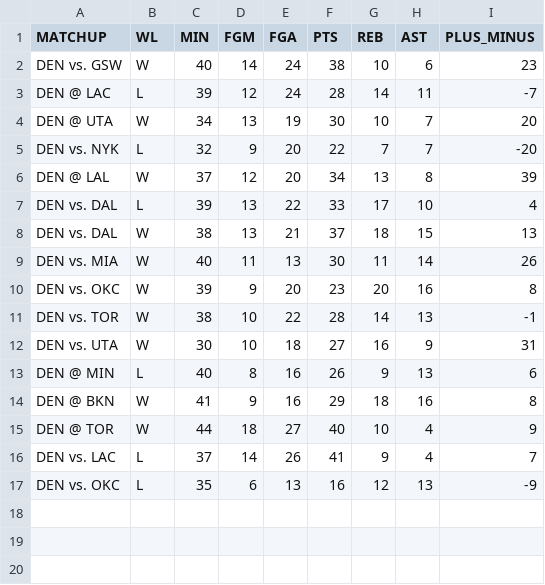
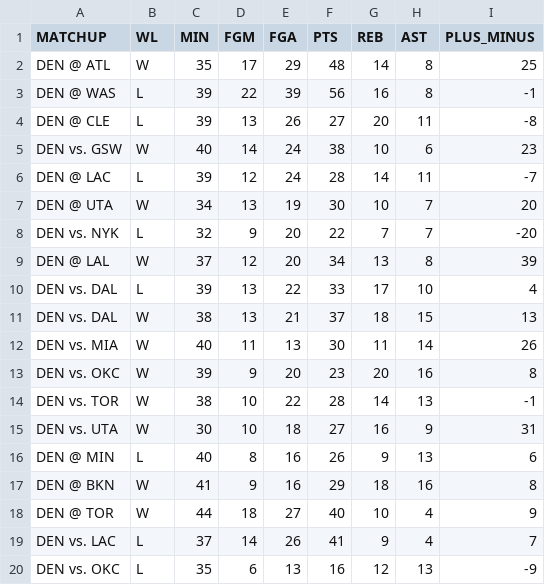
Before and after one commit to eduardogaleano0/NBA_MVP_24_25, a CSV file: jokic_games_2024.csv, drawn as a sheet; the diff names each change by its address in the sheet, - before the commit and + after, or states it on an @@ line.

```diff
--- a/jokic_games_2024.csv
+++ b/jokic_games_2024.csv
+row 2: DEN @ ATL | W | 35 | 17 | 29 | 48 | 14 | 8 | 25
+row 3: DEN @ WAS | L | 39 | 22 | 39 | 56 | 16 | 8 | -1
+row 4: DEN @ CLE | L | 39 | 13 | 26 | 27 | 20 | 11 | -8
```
Also changed, not shown: tatum_games_2024.csv, 2 other files.
